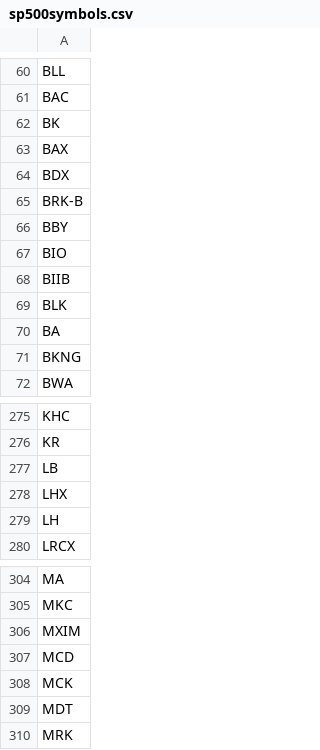
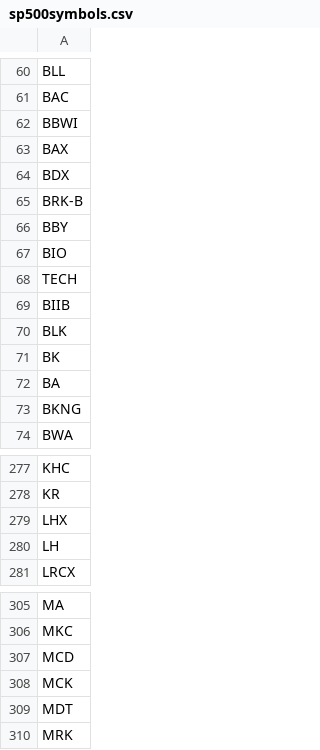
Before and after one commit to artcoder/stocks-on-the-move, a CSV file: sp500symbols.csv, drawn as a sheet; only a part is shown, gaps mark what is left out.

Commit message:
Updated S&P 500

```diff
--- a/sp500symbols.csv
+++ b/sp500symbols.csv
@@ -61,3 +61,3 @@ BLL
 BAC
-BK
+BBWI
 BAX
@@ -67,4 +67,6 @@ BBY
 BIO
+TECH
 BIIB
 BLK
+BK
 BA
@@ -276,3 +278,2 @@ KHC
 KR
-LB
 LHX
@@ -305,3 +306,2 @@ MA
 MKC
-MXIM
 MCD
```
